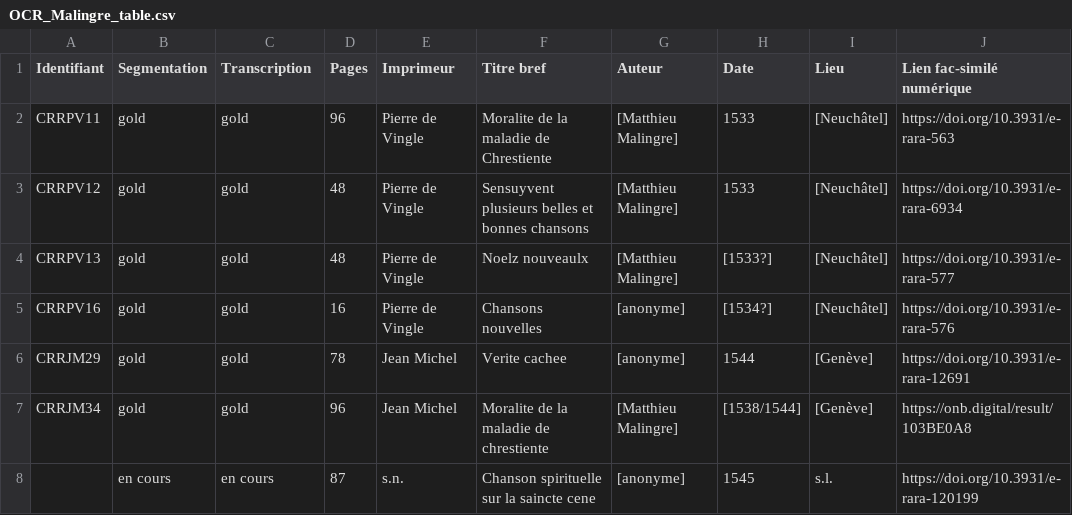
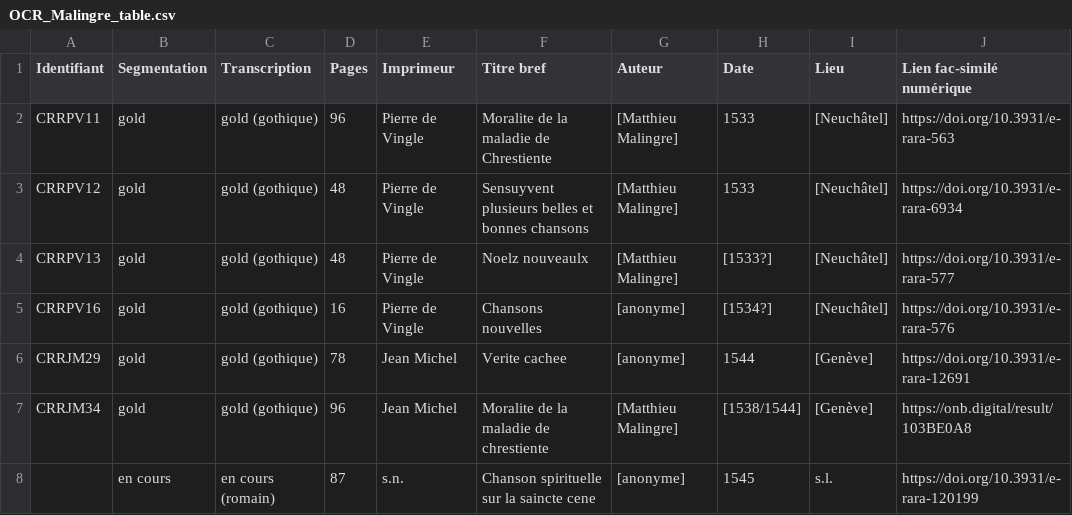
Before and after one commit to SETAFDH/HTR-Varia-Malingre-romain, a CSV file: OCR_Malingre_table.csv, drawn as a sheet; only a part is shown; the diff names each change by its address in the sheet, - before the commit and + after, or states it on an @@ line.

Commit message:
Update OCR_Malingre_table.csv

```diff
--- a/OCR_Malingre_table.csv
+++ b/OCR_Malingre_table.csv
-C2:C7 (Transcription): gold
+C2:C7 (Transcription): gold (gothique)
-C8 (Transcription): en cours
+C8 (Transcription): en cours (romain)
```
